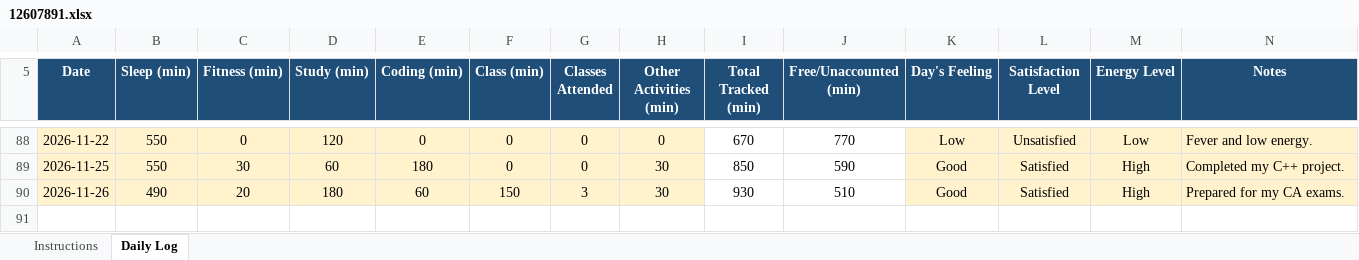
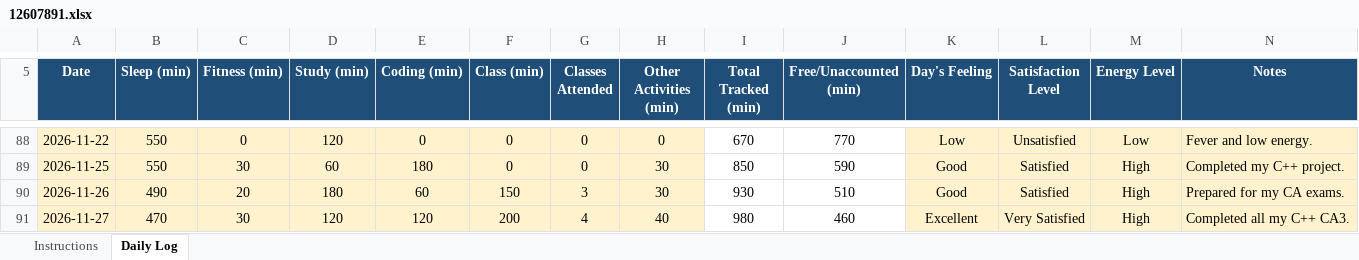
Before and after one commit to birajkishorepaul/Python, an Excel workbook: 12607891.xlsx, sheet Daily Log, drawn as a sheet; only a part is shown, gaps mark what is left out; values as stored, in another font and other column widths than the file's, no borders; conditional formats not drawn; the diff names each change by its address in the sheet, - before the commit and + after, or states it on an @@ line.

Commit message:
Daily Activity Tracker 27Nov

```diff
--- a/12607891.xlsx (sheet Daily Log)
+++ b/12607891.xlsx (sheet Daily Log)
+row 91: 2026-11-27 | 470 | 30 | 120 | 120 | 200 | 4 | 40 | 980 | 460 | Excellent | Very Satisfied | High | Completed all my C++ CA3.
```
